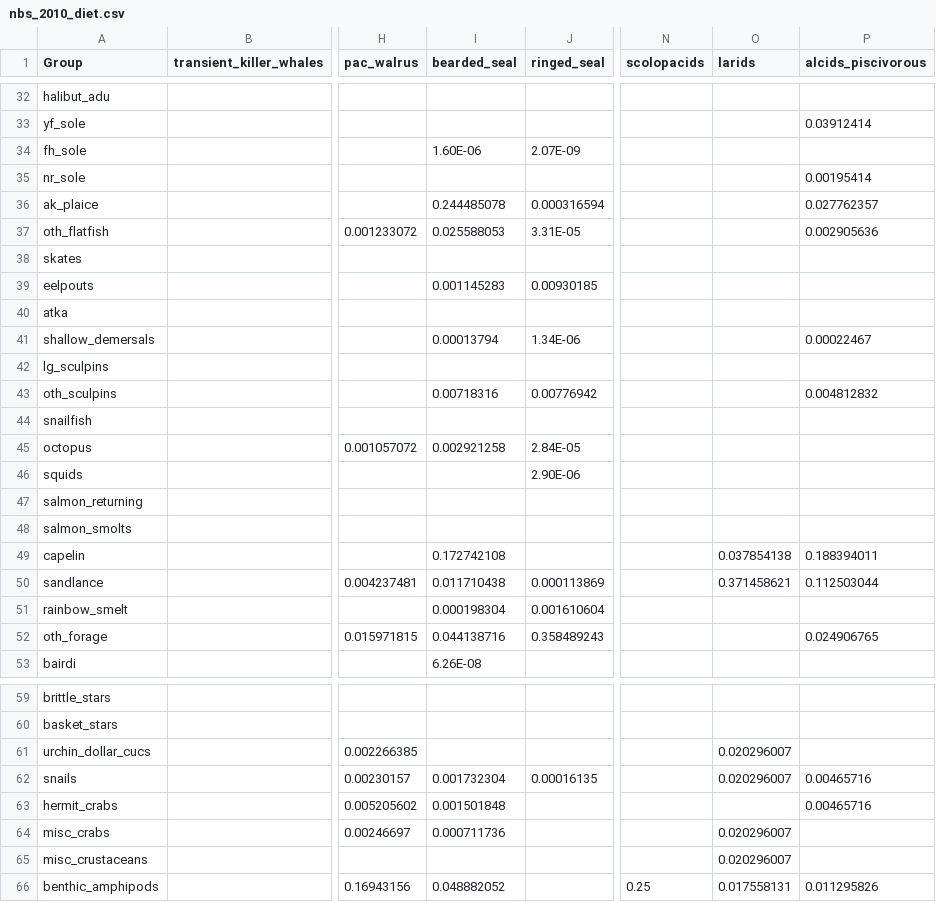
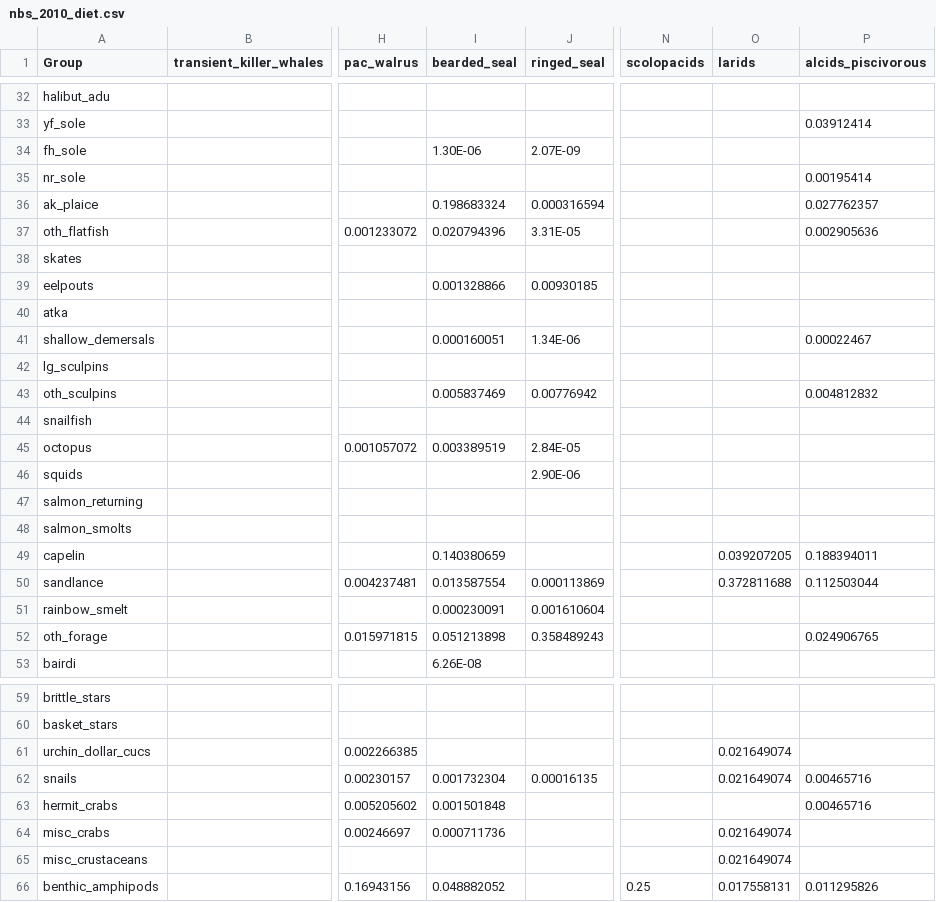
Before and after one commit to aw2113/aclim_nbs_rpath, a CSV file: model/nbs_2010_diet.csv, drawn as a sheet; only a part is shown, gaps mark what is left out; the diff covers the shown part only; the diff names each change by its address in the sheet, - before the commit and + after, or states it on an @@ line.

Commit message:
removed Alcids piscivorous from Larid diet.

```diff
--- a/model/nbs_2010_diet.csv
+++ b/model/nbs_2010_diet.csv
-I34 (bearded_seal): 1.60E-06
+I34 (bearded_seal): 1.30E-06
-I36 (bearded_seal): 0.244485078
+I36 (bearded_seal): 0.198683324
-I37 (bearded_seal): 0.025588053
+I37 (bearded_seal): 0.020794396
-I39 (bearded_seal): 0.001145283
+I39 (bearded_seal): 0.001328866
-I41 (bearded_seal): 0.00013794
+I41 (bearded_seal): 0.000160051
-I43 (bearded_seal): 0.00718316
+I43 (bearded_seal): 0.005837469
-I45 (bearded_seal): 0.002921258
+I45 (bearded_seal): 0.003389519
-I49 (bearded_seal): 0.172742108
+I49 (bearded_seal): 0.140380659
-O49 (larids): 0.037854138
+O49 (larids): 0.039207205
-I50 (bearded_seal): 0.011710438
+I50 (bearded_seal): 0.013587554
-O50 (larids): 0.371458621
+O50 (larids): 0.372811688
-I51 (bearded_seal): 0.000198304
+I51 (bearded_seal): 0.000230091
-I52 (bearded_seal): 0.044138716
+I52 (bearded_seal): 0.051213898
-O61:O62 (larids): 0.020296007
+O61:O62 (larids): 0.021649074
-O64:O65 (larids): 0.020296007
+O64:O65 (larids): 0.021649074
```
Also changed, not shown: 10 edited cells elsewhere in this file.
